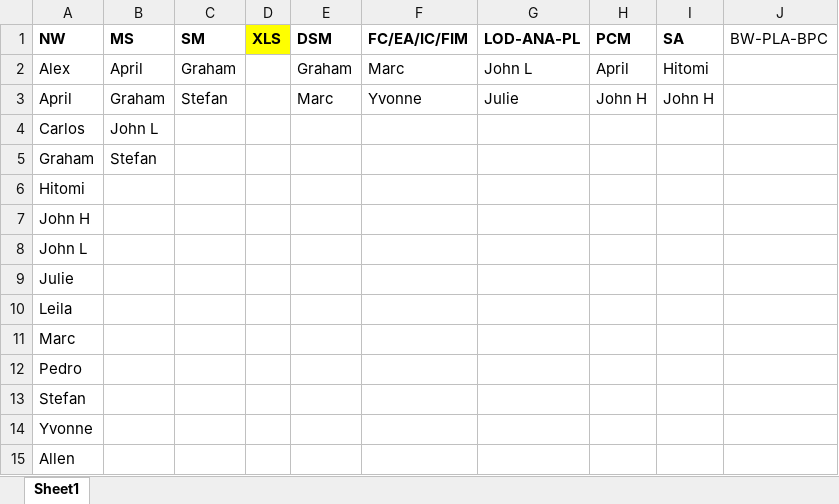
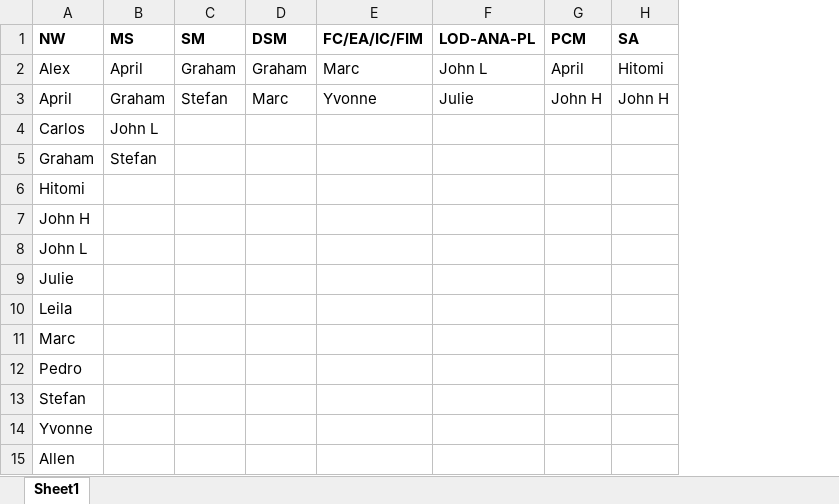
Before and after one commit to Ahaan17Saroch/Queue-Manager-Cloud-Dispatcher, an Excel workbook: Engineer Name List.xlsm, sheet Sheet1, drawn as a sheet; values as stored, in another font and other column widths than the file's, no borders; the diff names each change by its address in the sheet, - before the commit and + after, or states it on an @@ line.

Commit message:
delete unnecessary components from Engineer Name List.xlsm

```diff
--- a/Engineer Name List.xlsm (sheet Sheet1)
+++ b/Engineer Name List.xlsm (sheet Sheet1)
-column D (XLS), empty
-column J (BW-PLA-BPC), empty
```
